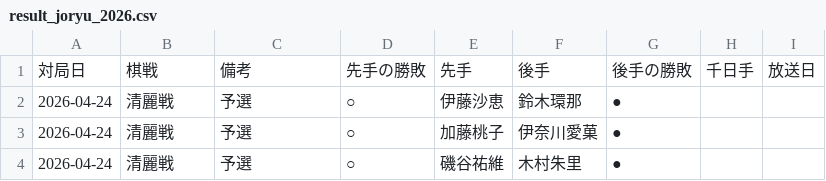
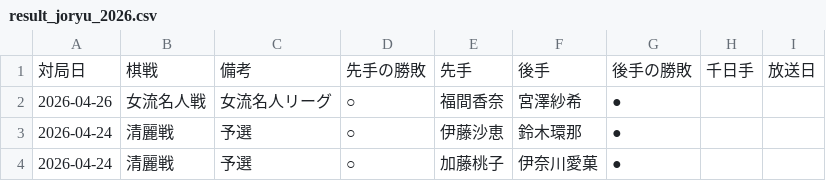
Before and after one commit to ulti-shogi/mate-shogi, a CSV file: result_joryu_2026.csv, drawn as a sheet; only a part is shown; the shorter side is filled out with more unchanged rows; the diff names each change by its address in the sheet, - before the commit and + after, or states it on an @@ line.

```diff
--- a/result_joryu_2026.csv
+++ b/result_joryu_2026.csv
+row 2: 2026-04-26 | 女流名人戦 | 女流名人リーグ | ○ | 福間香奈 | 宮澤紗希 | ●
```
Also changed, not shown: result_2026.csv.
